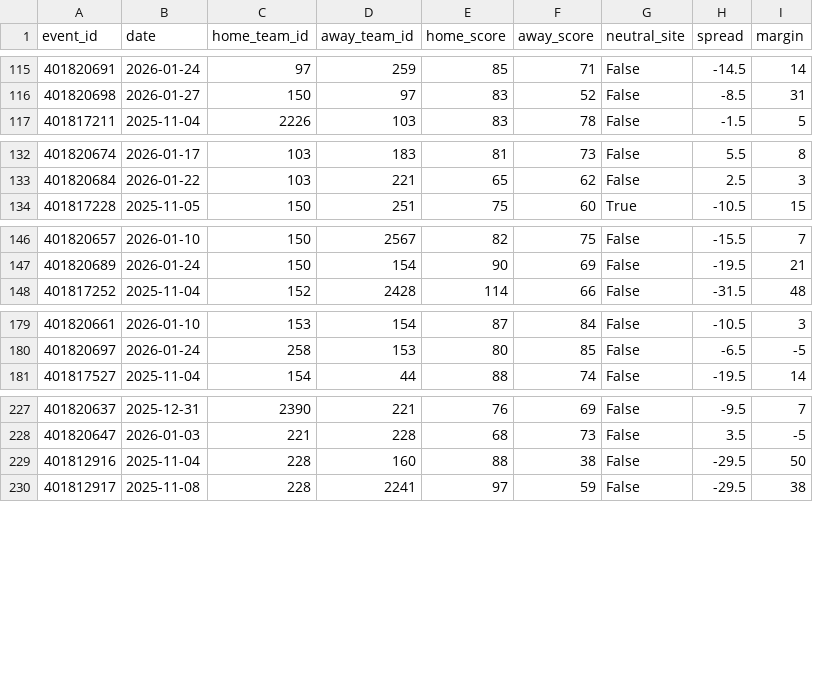
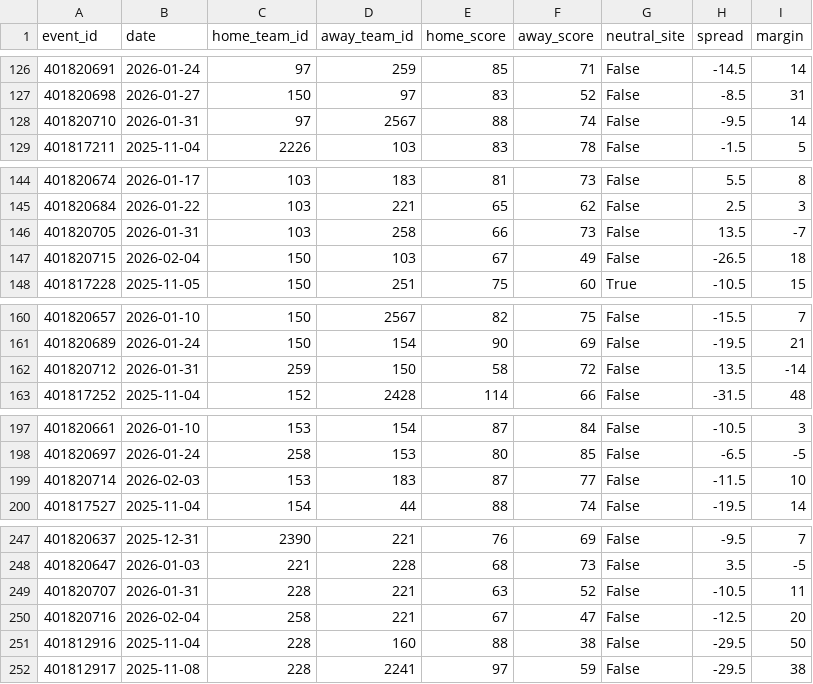
Before and after one commit to ethan-yountz/Triangle-Sports-Analytics-2026, a CSV file: data/acc_games.csv, drawn as a sheet; only a part is shown, gaps mark what is left out; the diff covers the shown part only.

```diff
--- a/data/acc_games.csv
+++ b/data/acc_games.csv
@@ -116,2 +127,3 @@ event_id,date,home_team_id,away_team_id,home_score,away_score,neutral_site,sprea
 401820698,2026-01-27,150,97,83,52,False,-8.5,31
+401820710,2026-01-31,97,2567,88,74,False,-9.5,14
 401817211,2025-11-04,2226,103,83,78,False,-1.5,5
@@ -133,2 +145,4 @@ event_id,date,home_team_id,away_team_id,home_score,away_score,neutral_site,sprea
 401820684,2026-01-22,103,221,65,62,False,2.5,3
+401820705,2026-01-31,103,258,66,73,False,13.5,-7
+401820715,2026-02-04,150,103,67,49,False,-26.5,18
 401817228,2025-11-05,150,251,75,60,True,-10.5,15
@@ -147,2 +161,3 @@ event_id,date,home_team_id,away_team_id,home_score,away_score,neutral_site,sprea
 401820689,2026-01-24,150,154,90,69,False,-19.5,21
+401820712,2026-01-31,259,150,58,72,False,13.5,-14
 401817252,2025-11-04,152,2428,114,66,False,-31.5,48
@@ -180,2 +198,3 @@ event_id,date,home_team_id,away_team_id,home_score,away_score,neutral_site,sprea
 401820697,2026-01-24,258,153,80,85,False,-6.5,-5
+401820714,2026-02-03,153,183,87,77,False,-11.5,10
 401817527,2025-11-04,154,44,88,74,False,-19.5,14
@@ -228,2 +248,4 @@ event_id,date,home_team_id,away_team_id,home_score,away_score,neutral_site,sprea
 401820647,2026-01-03,221,228,68,73,False,3.5,-5
+401820707,2026-01-31,228,221,63,52,False,-10.5,11
+401820716,2026-02-04,258,221,67,47,False,-12.5,20
 401812916,2025-11-04,228,160,88,38,False,-29.5,50
```
Also changed, not shown: 15 added rows elsewhere in this file, 22 other files.
